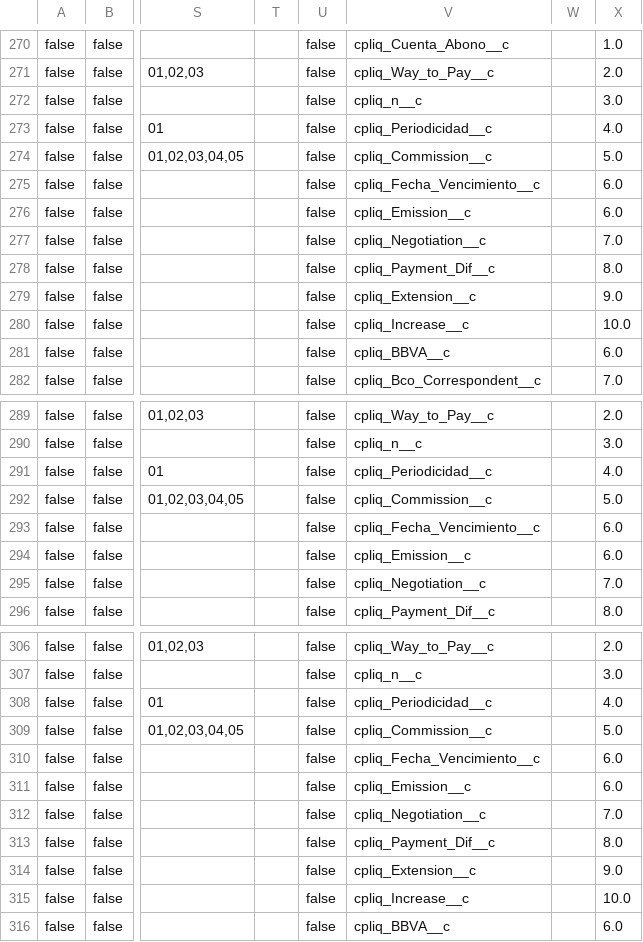
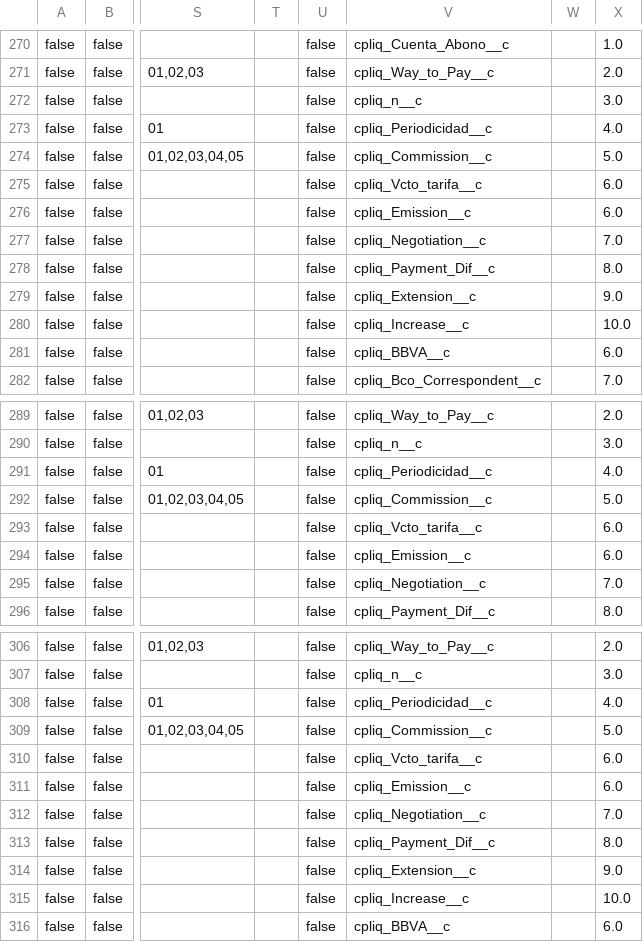
Before and after one commit to JairAnton/dwp-dev7, a CSV file: src/Archivos de carga Inicial/csv/fprd__GBL_Product_Configuration__c.csv, drawn as a sheet; only a part is shown, gaps mark what is left out; the diff names each change by its address in the sheet, - before the commit and + after, or states it on an @@ line.

```diff
--- a/src/Archivos de carga Inicial/csv/fprd__GBL_Product_Configuration__c.csv
+++ b/src/Archivos de carga Inicial/csv/fprd__GBL_Product_Configuration__c.csv
-V275: cpliq_Fecha_Vencimiento__c
+V275: cpliq_Vcto_tarifa__c
-V293: cpliq_Fecha_Vencimiento__c
+V293: cpliq_Vcto_tarifa__c
-V310: cpliq_Fecha_Vencimiento__c
+V310: cpliq_Vcto_tarifa__c
```
Also changed, not shown: 9 other files.
